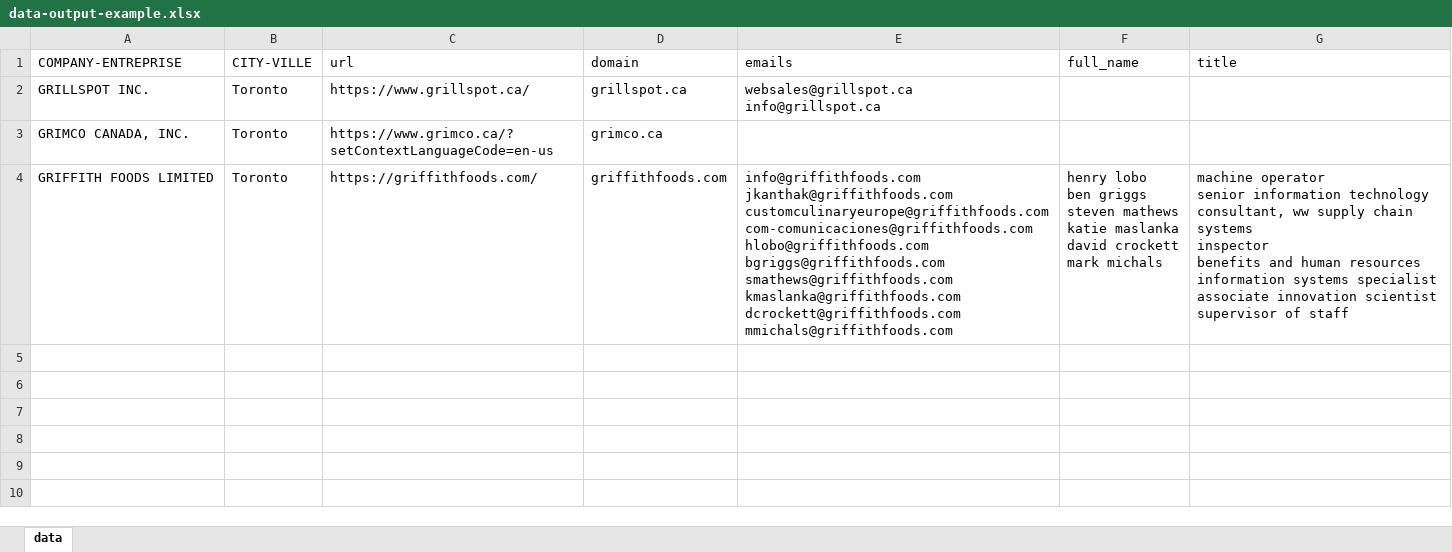
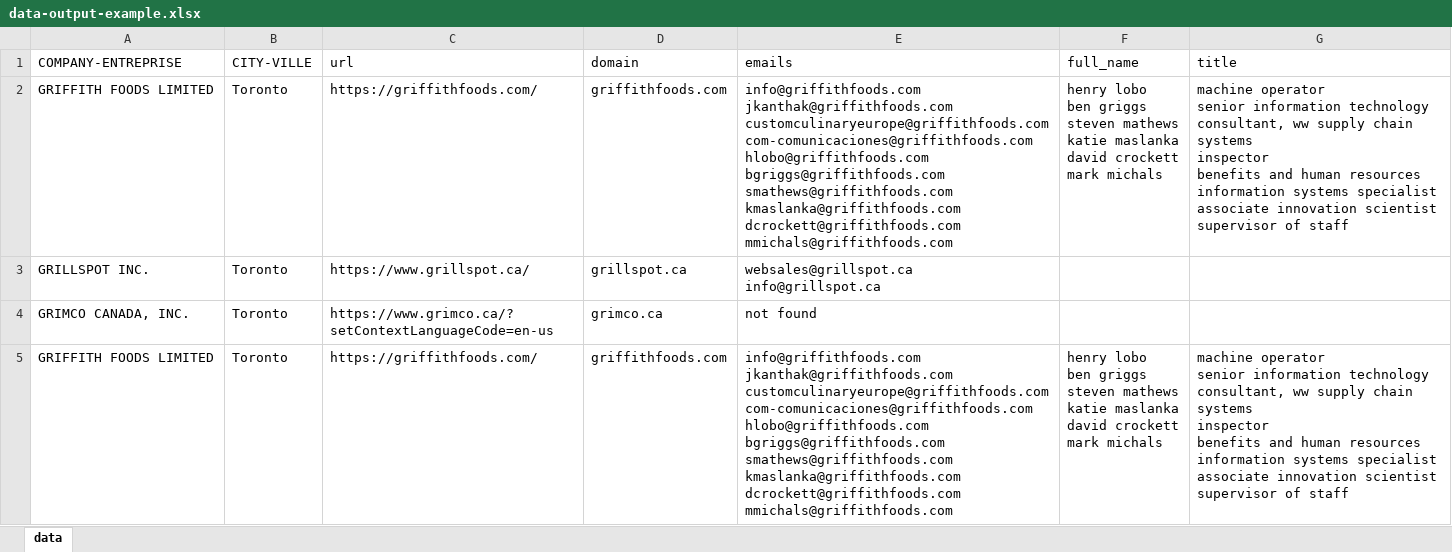
Before and after one commit to jonbmt99/search-email-by-third-party, an Excel workbook: data-output-excel/data-output-example.xlsx, sheet data, drawn as a sheet; values as stored, in another font and other column widths than the file's, no borders; addresses are those after the commit; ↵ is a line break in a cell; the diff names each change by its address in the sheet, - before the commit and + after, or states it on an @@ line.

Commit message:
fix-search-email-by-outscraper

```diff
--- a/data-output-excel/data-output-example.xlsx (sheet data)
+++ b/data-output-excel/data-output-example.xlsx (sheet data)
+row 2: GRIFFITH FOODS LIMITED | Toronto | https://griffithfoods.com/ | griffithfoods.com | info@griffithfoods.com ↵ jkanthak@griffithfoods.com ↵ customculinaryeurope@griffithfoods.com ↵ com-comunicaciones@griffithfoods.com ↵ hlobo@griffithfoods.com ↵ bgriggs@griffithfoods.com ↵ smathews@griffithfoods.com ↵ kmaslanka@griffithfoods.com ↵ dcrockett@griffithfoods.com ↵ mmichals@griffithfoods.com | henry lobo ↵ ben griggs ↵ steven mathews ↵ katie maslanka ↵ david crockett ↵ mark michals | machine operator ↵ senior information technology consultant, ww supply chain systems ↵ inspector ↵ benefits and human resources information systems specialist ↵ associate innovation scientist ↵ supervisor of staff
-E4 (emails): (empty)
+E4 (emails): not found
```
Also changed, not shown: 5 other files.
